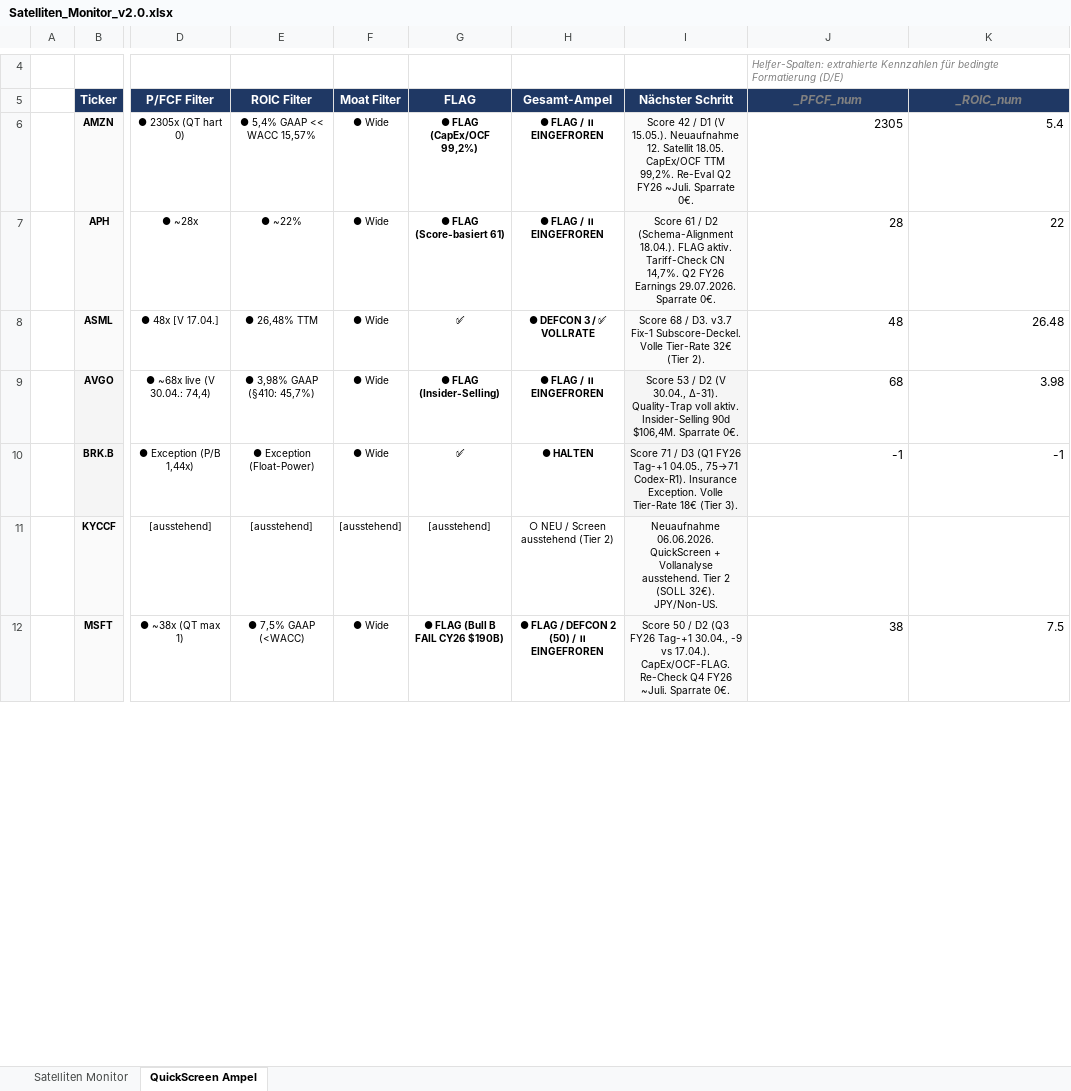
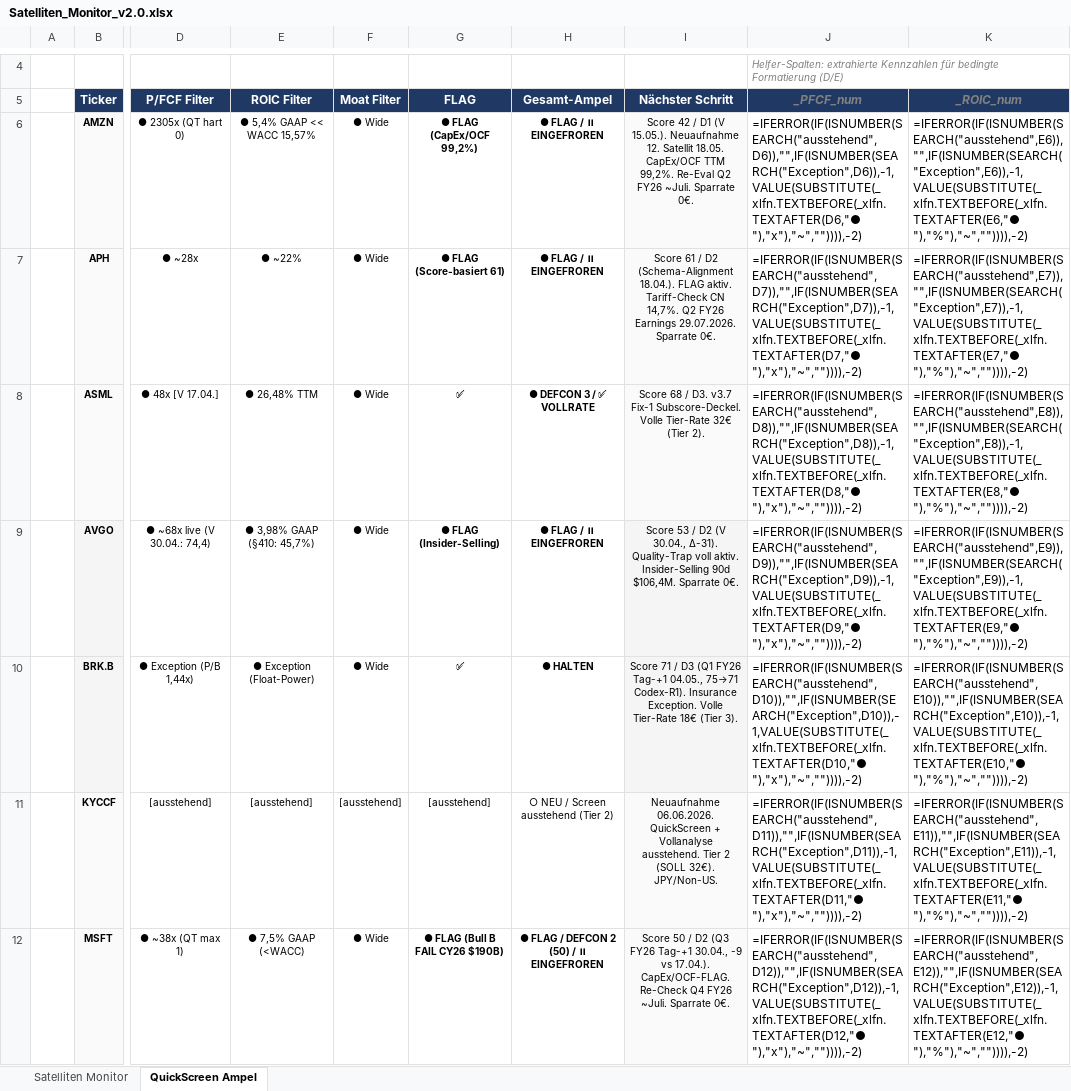
Before and after one commit to tobikowa90-hub/dynastie-depot, an Excel workbook: 03_Tools/Satelliten_Monitor_v2.0.xlsx, sheet QuickScreen Ampel, drawn as a sheet; only a part is shown, gaps mark what is left out; values as stored, in another font and other column widths than the file's, no borders; formulas without a stored value are shown as written; conditional formats not drawn; the diff covers the shown part only; the diff names each change by its address in the sheet, - before the commit and + after, or states it on an @@ line.

```diff
--- a/03_Tools/Satelliten_Monitor_v2.0.xlsx (sheet QuickScreen Ampel)
+++ b/03_Tools/Satelliten_Monitor_v2.0.xlsx (sheet QuickScreen Ampel)
-J6 (_PFCF_num): 2305
+J6 (_PFCF_num): =IFERROR(IF(ISNUMBER(SEARCH("ausstehend",D6)),"",IF(ISNUMBER(SEARCH("Exception",D6)),-1,VALUE(SUBSTITUTE(_xlfn.TEXTBEFORE(_xlfn.TEXTAFTER(D6,"● "),"x"),"~","")))),-2)
-K6 (_ROIC_num): 5.4
+K6 (_ROIC_num): =IFERROR(IF(ISNUMBER(SEARCH("ausstehend",E6)),"",IF(ISNUMBER(SEARCH("Exception",E6)),-1,VALUE(SUBSTITUTE(_xlfn.TEXTBEFORE(_xlfn.TEXTAFTER(E6,"● "),"%"),"~","")))),-2)
-J7 (_PFCF_num): 28
+J7 (_PFCF_num): =IFERROR(IF(ISNUMBER(SEARCH("ausstehend",D7)),"",IF(ISNUMBER(SEARCH("Exception",D7)),-1,VALUE(SUBSTITUTE(_xlfn.TEXTBEFORE(_xlfn.TEXTAFTER(D7,"● "),"x"),"~","")))),-2)
-K7 (_ROIC_num): 22
+K7 (_ROIC_num): =IFERROR(IF(ISNUMBER(SEARCH("ausstehend",E7)),"",IF(ISNUMBER(SEARCH("Exception",E7)),-1,VALUE(SUBSTITUTE(_xlfn.TEXTBEFORE(_xlfn.TEXTAFTER(E7,"● "),"%"),"~","")))),-2)
-J8 (_PFCF_num): 48
+J8 (_PFCF_num): =IFERROR(IF(ISNUMBER(SEARCH("ausstehend",D8)),"",IF(ISNUMBER(SEARCH("Exception",D8)),-1,VALUE(SUBSTITUTE(_xlfn.TEXTBEFORE(_xlfn.TEXTAFTER(D8,"● "),"x"),"~","")))),-2)
-K8 (_ROIC_num): 26.48
+K8 (_ROIC_num): =IFERROR(IF(ISNUMBER(SEARCH("ausstehend",E8)),"",IF(ISNUMBER(SEARCH("Exception",E8)),-1,VALUE(SUBSTITUTE(_xlfn.TEXTBEFORE(_xlfn.TEXTAFTER(E8,"● "),"%"),"~","")))),-2)
-J9 (_PFCF_num): 68
+J9 (_PFCF_num): =IFERROR(IF(ISNUMBER(SEARCH("ausstehend",D9)),"",IF(ISNUMBER(SEARCH("Exception",D9)),-1,VALUE(SUBSTITUTE(_xlfn.TEXTBEFORE(_xlfn.TEXTAFTER(D9,"● "),"x"),"~","")))),-2)
-K9 (_ROIC_num): 3.98
+K9 (_ROIC_num): =IFERROR(IF(ISNUMBER(SEARCH("ausstehend",E9)),"",IF(ISNUMBER(SEARCH("Exception",E9)),-1,VALUE(SUBSTITUTE(_xlfn.TEXTBEFORE(_xlfn.TEXTAFTER(E9,"● "),"%"),"~","")))),-2)
-J10 (_PFCF_num): -1
+J10 (_PFCF_num): =IFERROR(IF(ISNUMBER(SEARCH("ausstehend",D10)),"",IF(ISNUMBER(SEARCH("Exception",D10)),-1,VALUE(SUBSTITUTE(_xlfn.TEXTBEFORE(_xlfn.TEXTAFTER(D10,"● "),"x"),"~","")))),-2)
-K10 (_ROIC_num): -1
+K10 (_ROIC_num): =IFERROR(IF(ISNUMBER(SEARCH("ausstehend",E10)),"",IF(ISNUMBER(SEARCH("Exception",E10)),-1,VALUE(SUBSTITUTE(_xlfn.TEXTBEFORE(_xlfn.TEXTAFTER(E10,"● "),"%"),"~","")))),-2)
-J11 (_PFCF_num): (empty)
+J11 (_PFCF_num): =IFERROR(IF(ISNUMBER(SEARCH("ausstehend",D11)),"",IF(ISNUMBER(SEARCH("Exception",D11)),-1,VALUE(SUBSTITUTE(_xlfn.TEXTBEFORE(_xlfn.TEXTAFTER(D11,"● "),"x"),"~","")))),-2)
-K11 (_ROIC_num): (empty)
+K11 (_ROIC_num): =IFERROR(IF(ISNUMBER(SEARCH("ausstehend",E11)),"",IF(ISNUMBER(SEARCH("Exception",E11)),-1,VALUE(SUBSTITUTE(_xlfn.TEXTBEFORE(_xlfn.TEXTAFTER(E11,"● "),"%"),"~","")))),-2)
-J12 (_PFCF_num): 38
+J12 (_PFCF_num): =IFERROR(IF(ISNUMBER(SEARCH("ausstehend",D12)),"",IF(ISNUMBER(SEARCH("Exception",D12)),-1,VALUE(SUBSTITUTE(_xlfn.TEXTBEFORE(_xlfn.TEXTAFTER(D12,"● "),"x"),"~","")))),-2)
-K12 (_ROIC_num): 7.5
+K12 (_ROIC_num): =IFERROR(IF(ISNUMBER(SEARCH("ausstehend",E12)),"",IF(ISNUMBER(SEARCH("Exception",E12)),-1,VALUE(SUBSTITUTE(_xlfn.TEXTBEFORE(_xlfn.TEXTAFTER(E12,"● "),"%"),"~","")))),-2)
```
Also changed, not shown: 12 edited cells elsewhere in this sheet, sheet Satelliten Monitor, 1 other file.
